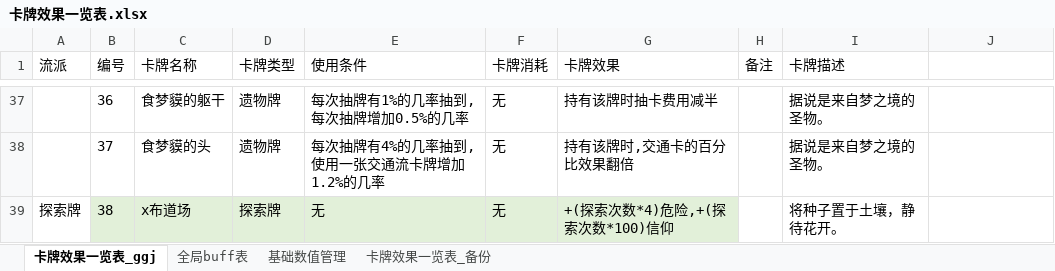
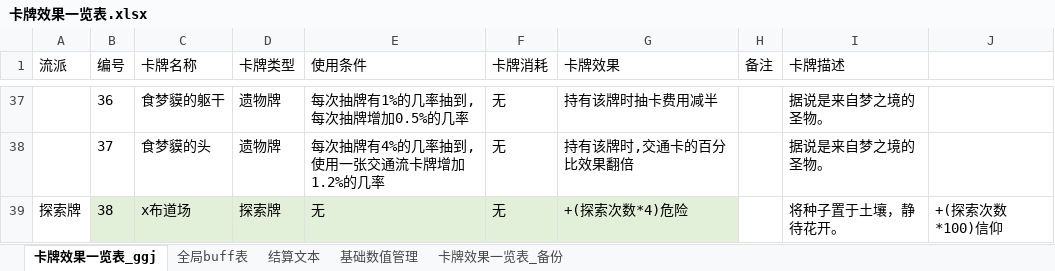
Before and after one commit to 3278143200zxy/2025gamejam, an Excel workbook: 策划案/GGJ配置表/卡牌效果一览表.xlsx, sheet 卡牌效果一览表_ggj, drawn as a sheet; only a part is shown, gaps mark what is left out; values as stored, in another font and other column widths than the file's, no borders; the diff names each change by its address in the sheet, - before the commit and + after, or states it on an @@ line.

```diff
--- a/策划案/GGJ配置表/卡牌效果一览表.xlsx (sheet 卡牌效果一览表_ggj)
+++ b/策划案/GGJ配置表/卡牌效果一览表.xlsx (sheet 卡牌效果一览表_ggj)
+sheet tab: 结算文本
-G39 (卡牌效果): +(探索次数*4)危险,+(探索次数*100)信仰
+G39 (卡牌效果): +(探索次数*4)危险
-J39: (empty)
+J39: +(探索次数*100)信仰
```
Also changed, not shown: 策划案/GGJ配置表/世界观表.xlsx, 9 other files.
